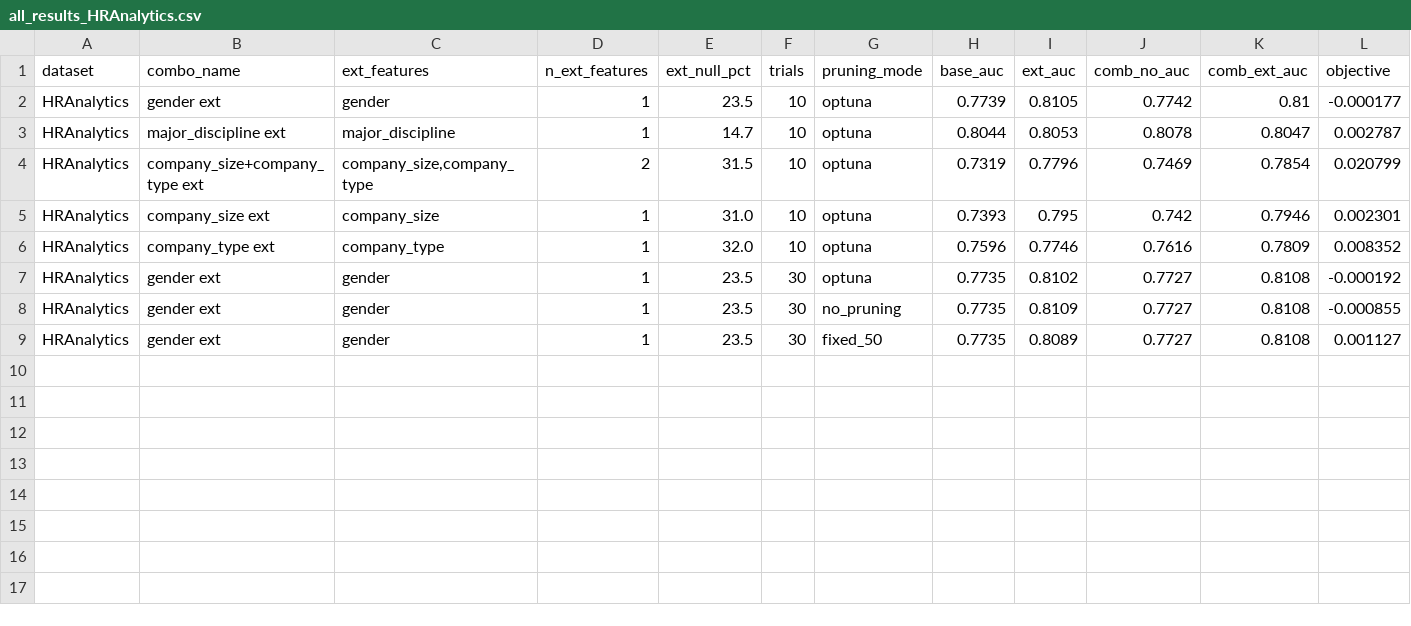
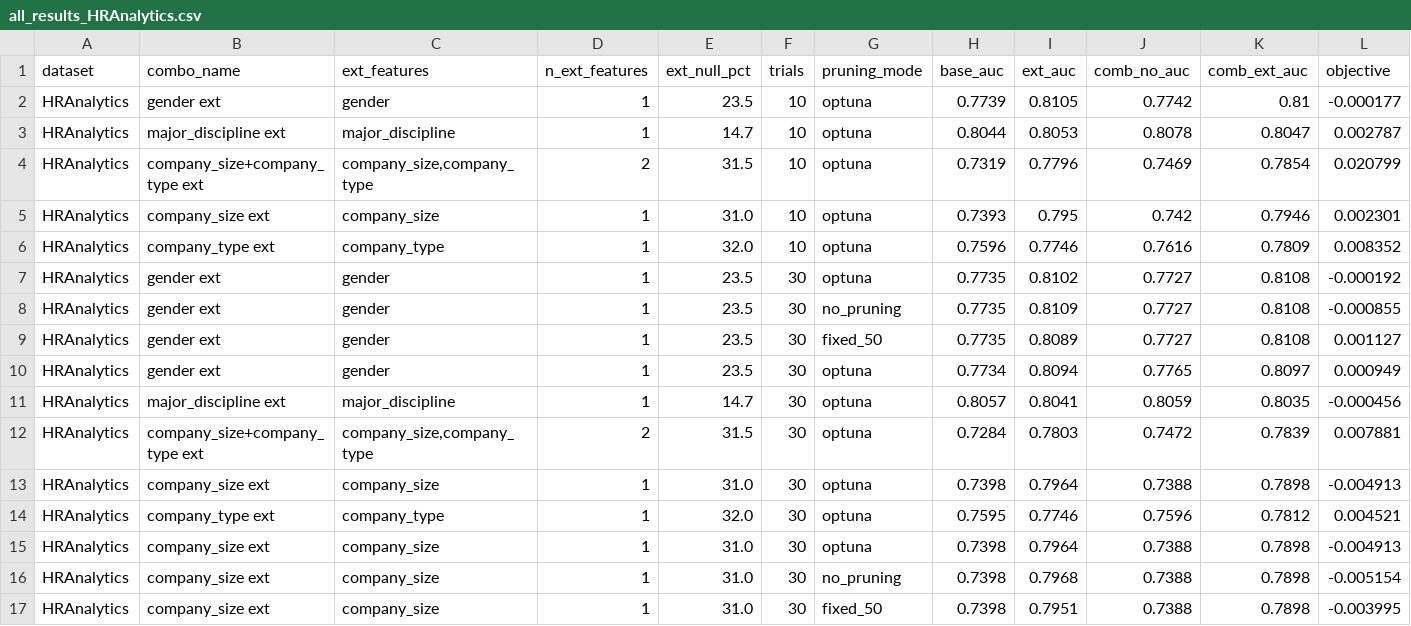
Before and after one commit to OArbili/IncrementalLearning, a CSV file: results/all_results_HRAnalytics.csv, drawn as a sheet; only a part is shown; rows hold the shown columns only; the diff names each change by its address in the sheet, - before the commit and + after, or states it on an @@ line.

```diff
--- a/results/all_results_HRAnalytics.csv
+++ b/results/all_results_HRAnalytics.csv
+row 10: HRAnalytics | gender ext | gender | 1 | 23.5 | 30 | optuna | 0.7734 | 0.8094 | 0.7765 | 0.8097 | 0.000949
+row 11: HRAnalytics | major_discipline ext | major_discipline | 1 | 14.7 | 30 | optuna | 0.8057 | 0.8041 | 0.8059 | 0.8035 | -0.000456
+row 12: HRAnalytics | company_size+company_type ext | company_size,company_type | 2 | 31.5 | 30 | optuna | 0.7284 | 0.7803 | 0.7472 | 0.7839 | 0.007881
+row 13: HRAnalytics | company_size ext | company_size | 1 | 31.0 | 30 | optuna | 0.7398 | 0.7964 | 0.7388 | 0.7898 | -0.004913
+row 14: HRAnalytics | company_type ext | company_type | 1 | 32.0 | 30 | optuna | 0.7595 | 0.7746 | 0.7596 | 0.7812 | 0.004521
+row 15: HRAnalytics | company_size ext | company_size | 1 | 31.0 | 30 | optuna | 0.7398 | 0.7964 | 0.7388 | 0.7898 | -0.004913
+row 16: HRAnalytics | company_size ext | company_size | 1 | 31.0 | 30 | no_pruning | 0.7398 | 0.7968 | 0.7388 | 0.7898 | -0.005154
+row 17: HRAnalytics | company_size ext | company_size | 1 | 31.0 | 30 | fixed_50 | 0.7398 | 0.7951 | 0.7388 | 0.7898 | -0.003995
```
Also changed, not shown: results/all_results_Weather.csv, 2 other files.
